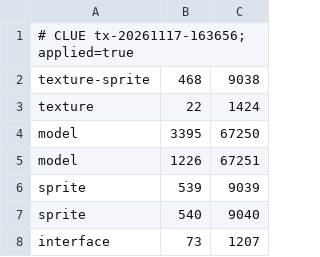
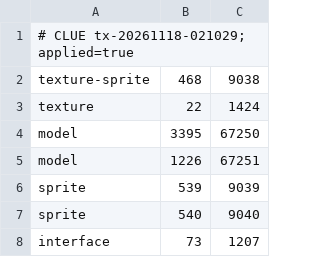
Before and after one commit to Meneerstink/game, a TSV file: data/cfg/clue/interfaces.tsv, drawn as a sheet; only a part is shown.

```diff
--- a/data/cfg/clue/interfaces.tsv
+++ b/data/cfg/clue/interfaces.tsv
@@ -1,2 +1,2 @@
-# CLUE tx-20261117-163656; applied=true
+# CLUE tx-20261118-021029; applied=true
 texture-sprite	468	9038
```
